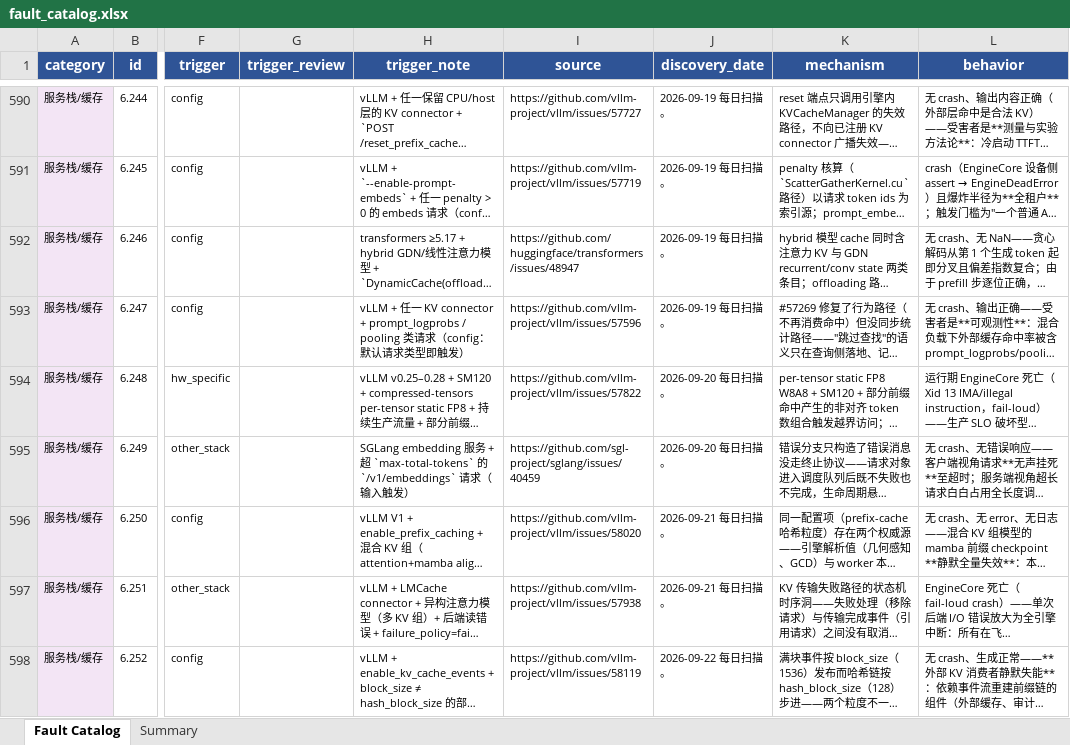
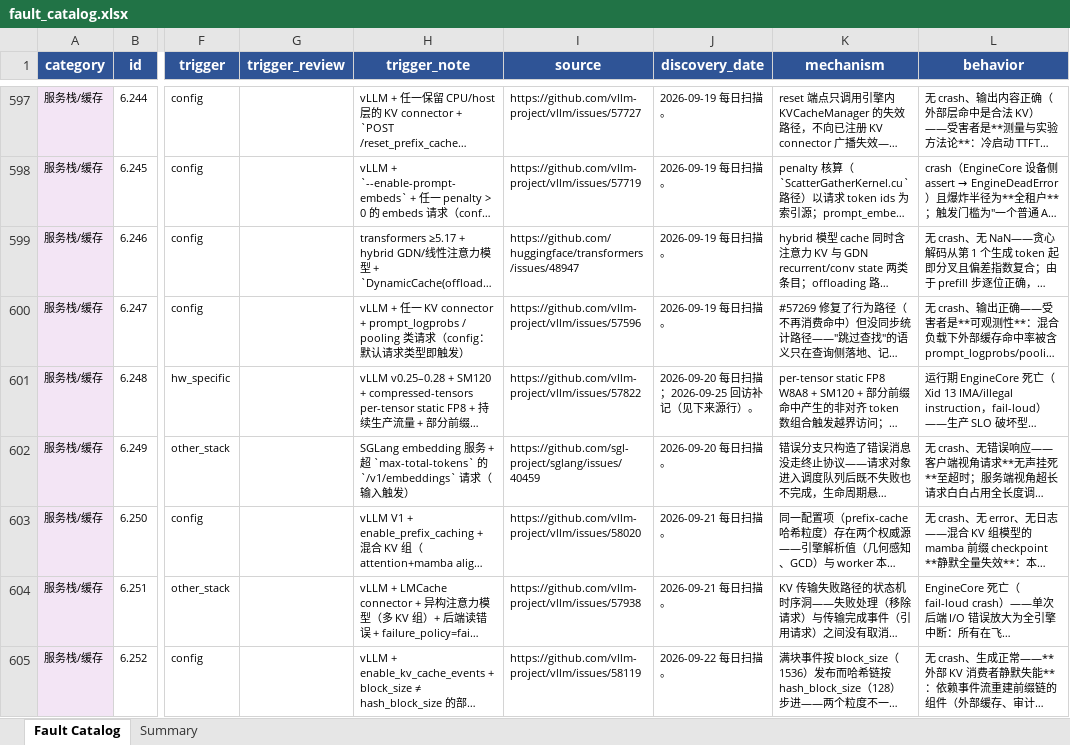
Before and after one commit to RinshannKaihou/inference_error_review, an Excel workbook: fault_catalog.xlsx, sheet Fault Catalog, drawn as a sheet; only a part is shown, gaps mark what is left out; long unchanged cells end in …; values as stored, in another font and other column widths than the file's, no borders; addresses are those after the commit; the diff covers the shown part only; the diff names each change by its address in the sheet, - before the commit and + after, or states it on an @@ line.

```diff
--- a/fault_catalog.xlsx (sheet Fault Catalog)
+++ b/fault_catalog.xlsx (sheet Fault Catalog)
-J601 (discovery_date): 2026-09-20 每日扫描。
+J601 (discovery_date): 2026-09-20 每日扫描；2026-09-25 回访补记（见下来源行）。
```
Also changed, not shown: 12 added rows elsewhere in this sheet, sheet Summary, 3 other files.
